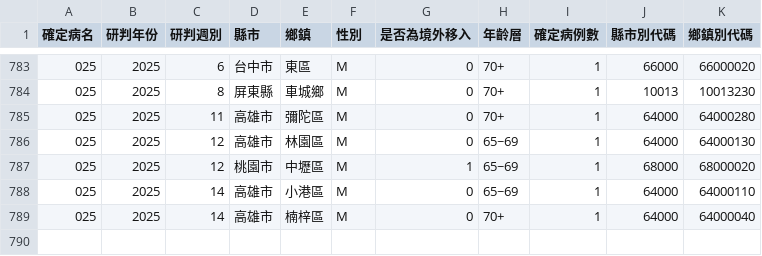
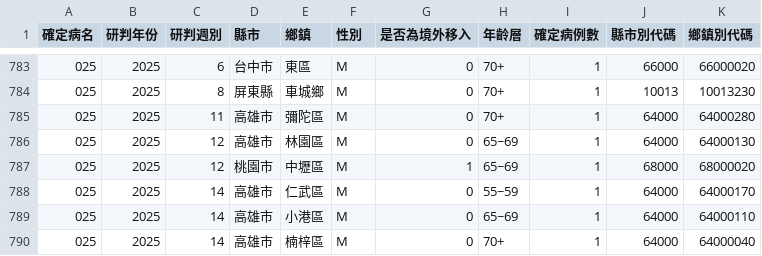
Before and after one commit to doggy8088/cdc-data, a CSV file: data/地區年齡性別統計表-類鼻疽-依個案研判日統計(以週為單位)/地區年齡性別統計表.csv, drawn as a sheet; only a part is shown, gaps mark what is left out; the diff names each change by its address in the sheet, - before the commit and + after, or states it on an @@ line.

```diff
--- a/data/地區年齡性別統計表-類鼻疽-依個案研判日統計(以週為單位)/地區年齡性別統計表.csv
+++ b/data/地區年齡性別統計表-類鼻疽-依個案研判日統計(以週為單位)/地區年齡性別統計表.csv
+row 788: 025 | 2025 | 14 | 高雄市 | 仁武區 | M | 0 | 55~59 | 1 | 64000 | 64000170
```
Also changed, not shown: data/地區年齡性別統計表-多重抗藥性結核病-依發病日統計(以月為單位)/地區年齡性別統計表.csv, data/地區年齡性別統計表-多重抗藥性結核病-依發病日統計(以週為單位)/地區年齡性別統計表.csv, 12 other files.
